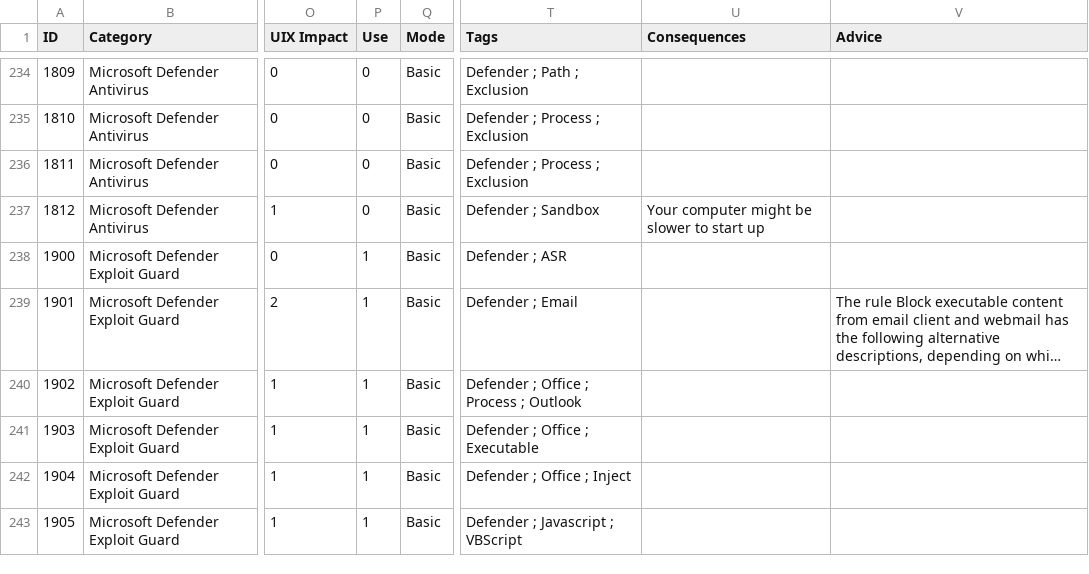
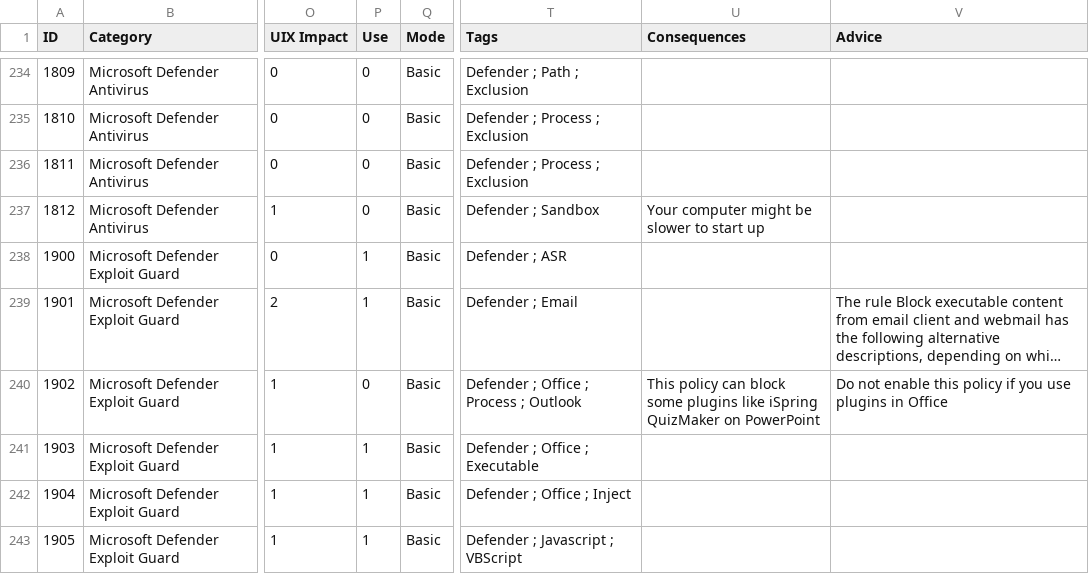
Before and after one commit to CRYPT-ON-IT/policies_hardening_interface, a CSV file: interface/windows/data/finding_list_machine_UIX.csv, drawn as a sheet; only a part is shown, gaps mark what is left out; long unchanged cells end in …; the diff names each change by its address in the sheet, - before the commit and + after, or states it on an @@ line.

Commit message:
Update 1902 and 1917 policies

```diff
--- a/interface/windows/data/finding_list_machine_UIX.csv
+++ b/interface/windows/data/finding_list_machine_UIX.csv
-P240 (Use): 1
+P240 (Use): 0
-U240 (Consequences): (empty)
+U240 (Consequences): This policy can block some plugins like iSpring QuizMaker on PowerPoint
-V240 (Advice): (empty)
+V240 (Advice): Do not enable this policy if you use plugins in Office
```
